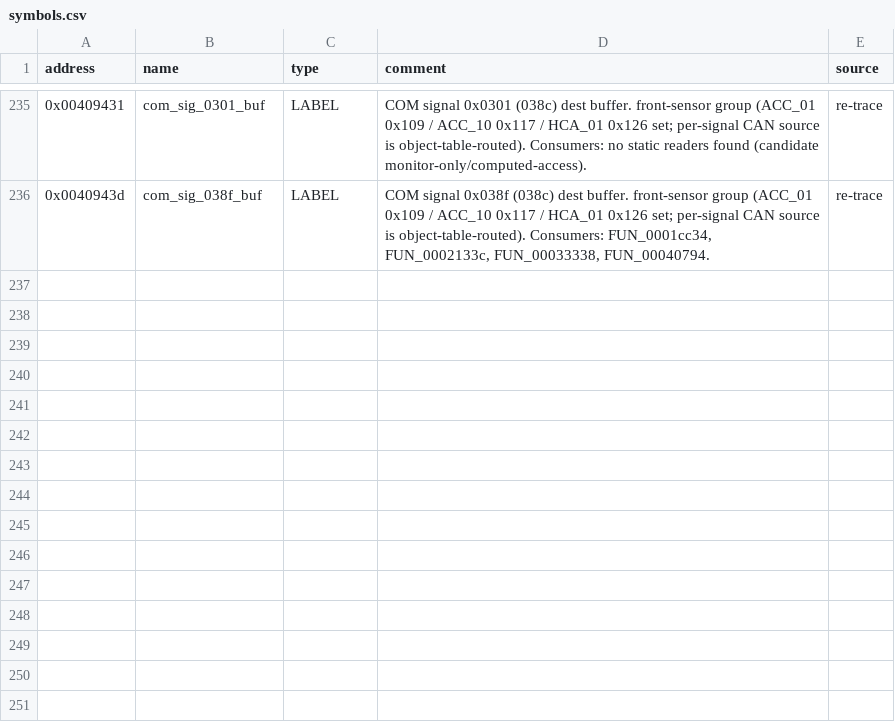
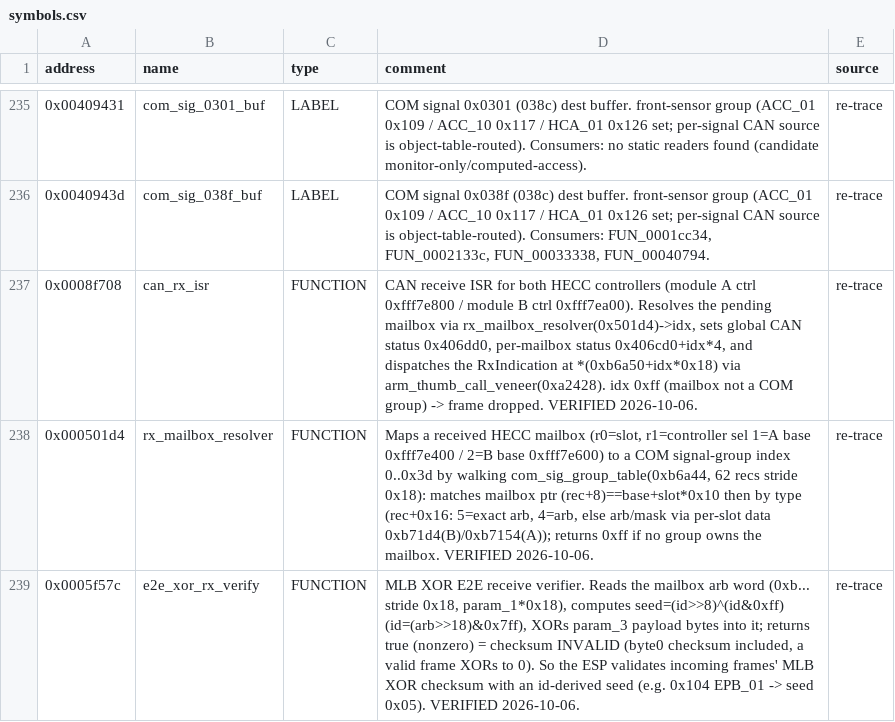
Before and after one commit to oscarmcnulty/vag-ecu-re, a CSV file: ecus/esp8/8R0907379BG/symbols.csv, drawn as a sheet; only a part is shown, gaps mark what is left out; the diff covers the shown part only.

```diff
--- a/ecus/esp8/8R0907379BG/symbols.csv
+++ b/ecus/esp8/8R0907379BG/symbols.csv
@@ -236 +236,4 @@ address,name,type,comment,source
 0x0040943d,com_sig_038f_buf,LABEL,"COM signal 0x038f (038c) dest buffer. front-sensor group (ACC_01 0x109 / ACC_10 0x117 / HCA_01 0x126 set; per-signal CAN source is object-table-routed). Consumers: FUN_0001cc34, FUN_0002133c, FUN_00033338, FUN_00040794.",re-trace
+0x0008f708,can_rx_isr,FUNCTION,"CAN receive ISR for both HECC controllers (module A ctrl 0xfff7e800 / module B ctrl 0xfff7ea00). Resolves the pending mailbox via rx_mailbox_resolver(0x501d4)->idx, sets global CAN status 0x406dd0, per-mailbox status 0x406cd0+idx*4, and dispatches the RxIndication at *(0xb6a50+idx*0x18) via arm_thumb_call_veneer(0xa2428). idx 0xff (mailbox not a COM group) -> frame dropped. VERIFIED 2026-10-06.",re-trace
+0x000501d4,rx_mailbox_resolver,FUNCTION,"Maps a received HECC mailbox (r0=slot, r1=controller sel 1=A base 0xfff7e400 / 2=B base 0xfff7e600) to a COM signal-group index 0..0x3d by walking com_sig_group_table(0xb6a44, 62 recs stride 0x18): matches mailbox ptr (rec+8)==base+slot*0x10 then by type (rec+0x16: 5=exact arb, 4=arb, else arb/mask via per-slot data 0xb71d4(B)/0xb7154(A)); returns 0xff if no group owns the mailbox. VERIFIED 2026-10-06.",re-trace
+0x0005f57c,e2e_xor_rx_verify,FUNCTION,"MLB XOR E2E receive verifier. Reads the mailbox arb word (0xb... stride 0x18, param_1*0x18), computes seed=(id>>8)^(id&0xff) (id=(arb>>18)&0x7ff), XORs param_3 payload bytes into it; returns true (nonzero) = checksum INVALID (byte0 checksum included, a valid frame XORs to 0). So the ESP validates incoming frames' MLB XOR checksum with an id-derived seed (e.g. 0x104 EPB_01 -> seed 0x05). VERIFIED 2026-10-06.",re-trace
```
Also changed, not shown: 3 added rows and 1 edited cell elsewhere in this file, 1 other file.
